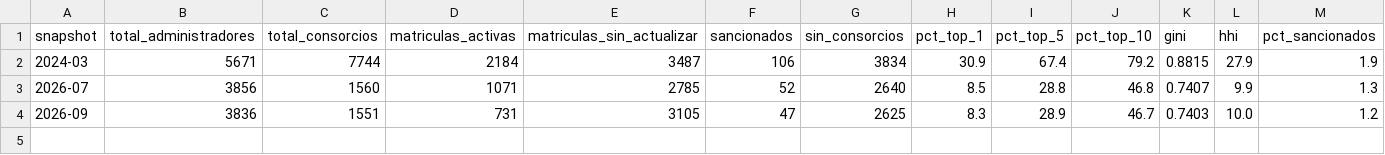
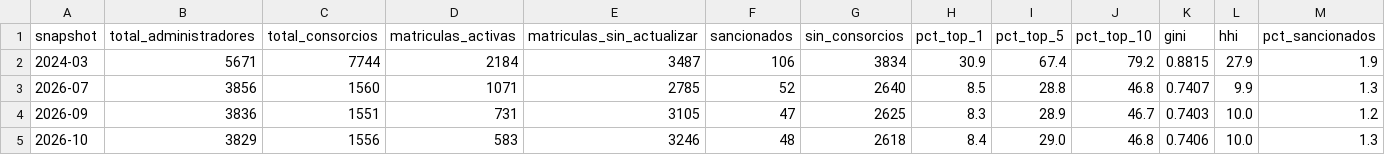
Before and after one commit to PabloAlaniz/administradores-consorcios-caba, a CSV file: data/evolutivo/resumen.csv, drawn as a sheet; only a part is shown; rows hold the shown columns only; the diff names each change by its address in the sheet, - before the commit and + after, or states it on an @@ line.

```diff
--- a/data/evolutivo/resumen.csv
+++ b/data/evolutivo/resumen.csv
+row 5: 2026-10 | 3829 | 1556 | 583 | 3246 | 48 | 2618 | 8.4 | 29.0 | 46.8 | 0.7406 | 10.0 | 1.3
```
Also changed, not shown: data/agregados/cp_administrador.csv, data/evolutivo/evolucion_comuna_administrador.csv, 32 other files.
